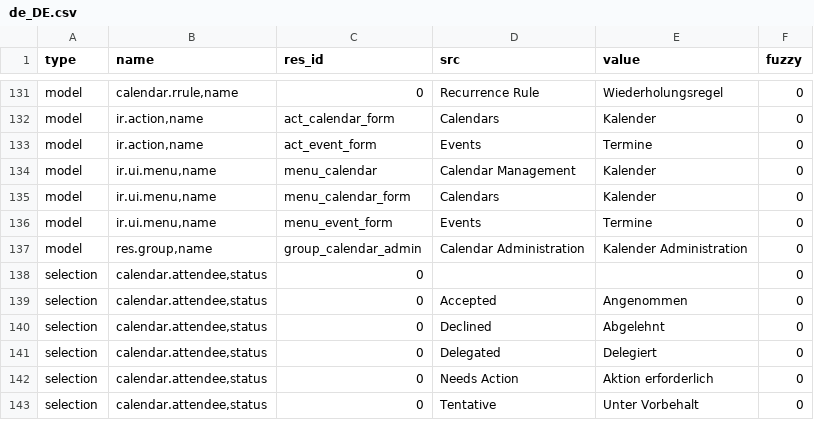
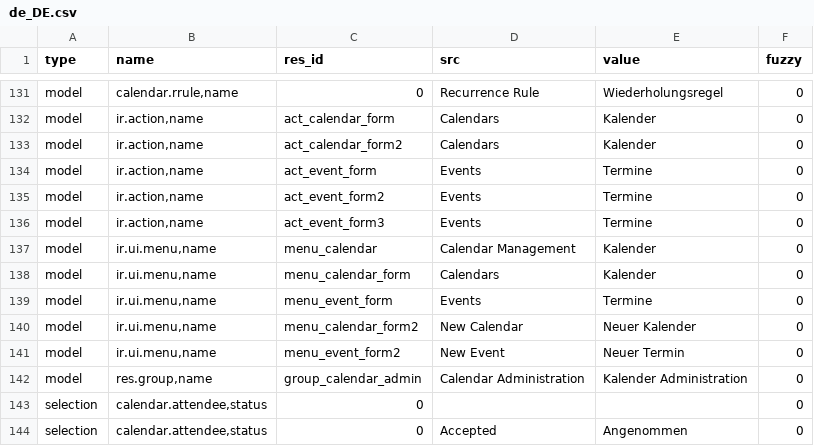
Before and after one commit to priyankajain18/calendar, a CSV file: de_DE.csv, drawn as a sheet; only a part is shown, gaps mark what is left out; the shorter side is filled out with more unchanged rows.

Commit message:
Update translation for de_DE

```diff
--- a/de_DE.csv
+++ b/de_DE.csv
@@ -132,3 +132,6 @@ model,"calendar.rrule,name",0,Recurrence Rule,Wiederholungsregel,0
 model,"ir.action,name",act_calendar_form,Calendars,Kalender,0
+model,"ir.action,name",act_calendar_form2,Calendars,Kalender,0
 model,"ir.action,name",act_event_form,Events,Termine,0
+model,"ir.action,name",act_event_form2,Events,Termine,0
+model,"ir.action,name",act_event_form3,Events,Termine,0
 model,"ir.ui.menu,name",menu_calendar,Calendar Management,Kalender,0
@@ -136,2 +139,4 @@ model,"ir.ui.menu,name",menu_calendar_form,Calendars,Kalender,0
 model,"ir.ui.menu,name",menu_event_form,Events,Termine,0
+model,"ir.ui.menu,name",menu_calendar_form2,New Calendar,Neuer Kalender,0
+model,"ir.ui.menu,name",menu_event_form2,New Event,Neuer Termin,0
 model,"res.group,name",group_calendar_admin,Calendar Administration,Kalender Administration,0
```
